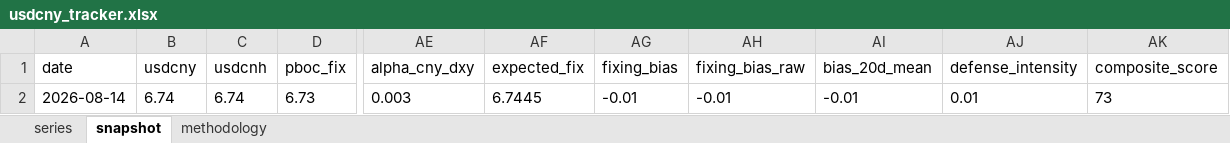
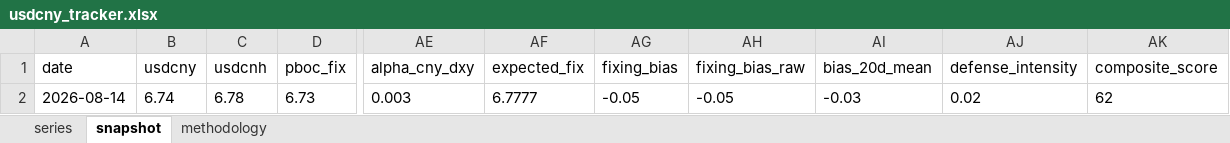
Before and after one commit to erickviann1-dev/usdcny-tracker, an Excel workbook: docs/usdcny_tracker.xlsx, sheet snapshot, drawn as a sheet; only a part is shown, gaps mark what is left out; values as stored, in another font and other column widths than the file's, no borders; the diff names each change by its address in the sheet, - before the commit and + after, or states it on an @@ line.

```diff
--- a/docs/usdcny_tracker.xlsx (sheet snapshot)
+++ b/docs/usdcny_tracker.xlsx (sheet snapshot)
-C2 (usdcnh): 6.74
+C2 (usdcnh): 6.78
-AF2 (expected_fix): 6.7445
+AF2 (expected_fix): 6.7777
-AG2 (fixing_bias): -0.01
+AG2 (fixing_bias): -0.05
-AH2 (fixing_bias_raw): -0.01
+AH2 (fixing_bias_raw): -0.05
-AI2 (bias_20d_mean): -0.01
+AI2 (bias_20d_mean): -0.03
-AJ2 (defense_intensity): 0.01
+AJ2 (defense_intensity): 0.02
-AK2 (composite_score): 73
+AK2 (composite_score): 62
```
Also changed, not shown: sheet series, 3 other files.
